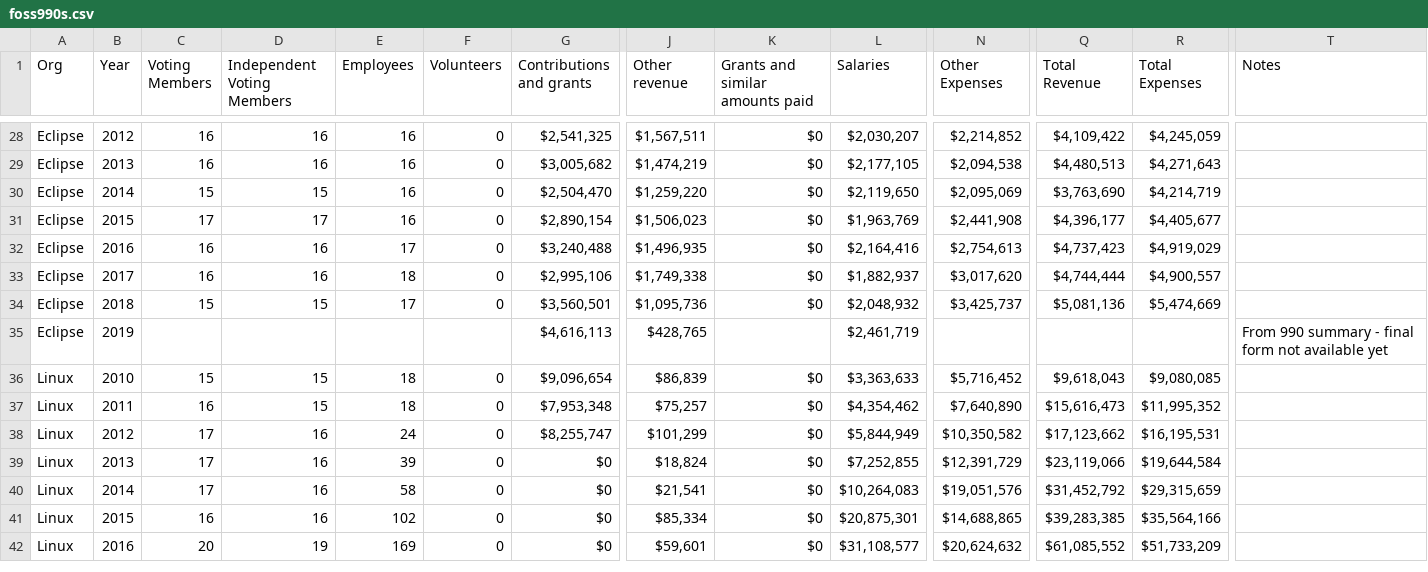
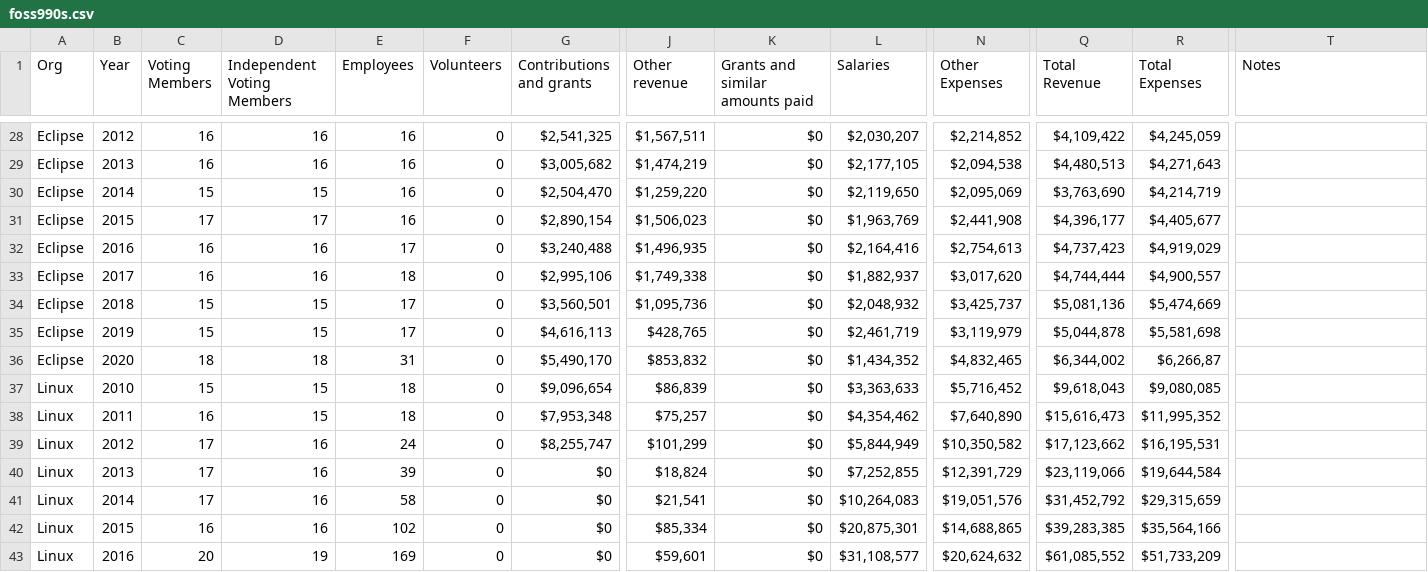
Before and after one commit to ShaneCurcuru/fossfunding, a CSV file: _data/foss990s.csv, drawn as a sheet; only a part is shown, gaps mark what is left out; rows hold the shown columns only; the diff names each change by its address in the sheet, - before the commit and + after, or states it on an @@ line.

Commit message:
Add Eclipse 2019,2020 data
Note: Eclipse changed corporate structure and EIN in 2020/2021

```diff
--- a/_data/foss990s.csv
+++ b/_data/foss990s.csv
-C35 (Voting Members): (empty)
+C35 (Voting Members): 15
-D35 (Independent Voting Members): (empty)
+D35 (Independent Voting Members): 15
-E35 (Employees): (empty)
+E35 (Employees): 17
-F35 (Volunteers): (empty)
+F35 (Volunteers): 0
-K35 (Grants and similar amounts paid): (empty)
+K35 (Grants and similar amounts paid): $0
-N35 (Other Expenses): (empty)
+N35 (Other Expenses): $3,119,979
-Q35 (Total Revenue): (empty)
+Q35 (Total Revenue): $5,044,878
-R35 (Total Expenses): (empty)
+R35 (Total Expenses): $5,581,698
-T35 (Notes): From 990 summary - final form not available yet
+T35 (Notes): (empty)
+row 36: Eclipse | 2020 | 18 | 18 | 31 | 0 | $5,490,170 | $853,832 | $0 | $1,434,352 | $4,832,465 | $6,344,002 | $6,266,87
```
